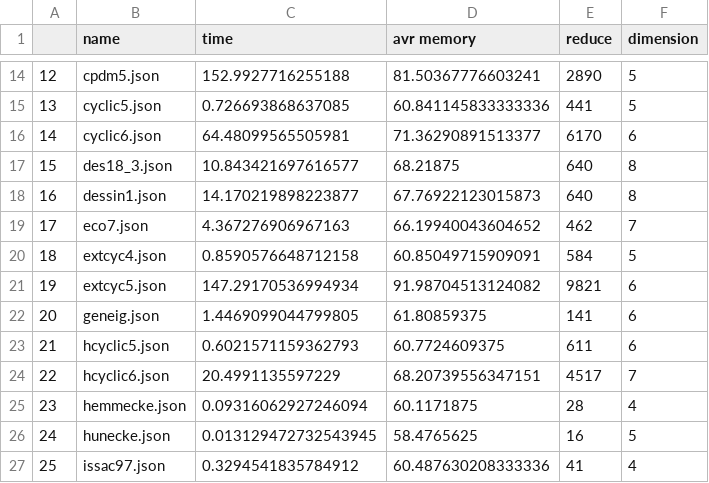
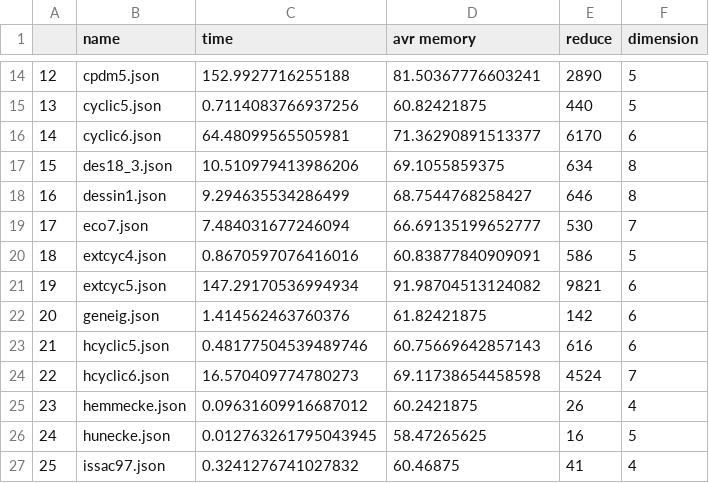
Before and after one commit to malykhmd/GInvDist, a CSV file: results1.csv, drawn as a sheet; only a part is shown, gaps mark what is left out; the diff covers the shown part only; the diff names each change by its address in the sheet, - before the commit and + after, or states it on an @@ line.

```diff
--- a/results1.csv
+++ b/results1.csv
-C15 (time): 0.726693868637085
+C15 (time): 0.7114083766937256
-D15 (avr memory): 60.841145833333336
+D15 (avr memory): 60.82421875
-E15 (reduce): 441
+E15 (reduce): 440
-C17 (time): 10.843421697616577
+C17 (time): 10.510979413986206
-D17 (avr memory): 68.21875
+D17 (avr memory): 69.1055859375
-E17 (reduce): 640
+E17 (reduce): 634
-C18 (time): 14.170219898223877
+C18 (time): 9.294635534286499
-D18 (avr memory): 67.76922123015873
+D18 (avr memory): 68.7544768258427
-E18 (reduce): 640
+E18 (reduce): 646
-C19 (time): 4.367276906967163
+C19 (time): 7.484031677246094
-D19 (avr memory): 66.19940043604652
+D19 (avr memory): 66.69135199652777
-E19 (reduce): 462
+E19 (reduce): 530
-C20 (time): 0.8590576648712158
+C20 (time): 0.8670597076416016
-D20 (avr memory): 60.85049715909091
+D20 (avr memory): 60.83877840909091
-E20 (reduce): 584
+E20 (reduce): 586
-C22 (time): 1.4469099044799805
+C22 (time): 1.414562463760376
-D22 (avr memory): 61.80859375
+D22 (avr memory): 61.82421875
-E22 (reduce): 141
+E22 (reduce): 142
-C23 (time): 0.6021571159362793
+C23 (time): 0.48177504539489746
-D23 (avr memory): 60.7724609375
+D23 (avr memory): 60.75669642857143
-E23 (reduce): 611
+E23 (reduce): 616
-C24 (time): 20.4991135597229
+C24 (time): 16.570409774780273
-D24 (avr memory): 68.20739556347151
+D24 (avr memory): 69.11738654458598
-E24 (reduce): 4517
+E24 (reduce): 4524
-C25 (time): 0.09316062927246094
+C25 (time): 0.09631609916687012
-D25 (avr memory): 60.1171875
+D25 (avr memory): 60.2421875
-E25 (reduce): 28
+E25 (reduce): 26
-C26 (time): 0.013129472732543945
+C26 (time): 0.012763261795043945
-D26 (avr memory): 58.4765625
+D26 (avr memory): 58.47265625
-C27 (time): 0.3294541835784912
+C27 (time): 0.3241276741027832
-D27 (avr memory): 60.487630208333336
+D27 (avr memory): 60.46875
```
Also changed, not shown: 3 added rows, 69 edited cells and row numbers in column A elsewhere in this file, 6 other files.
